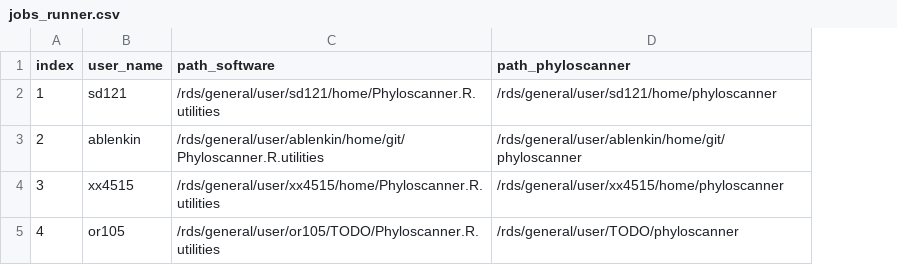
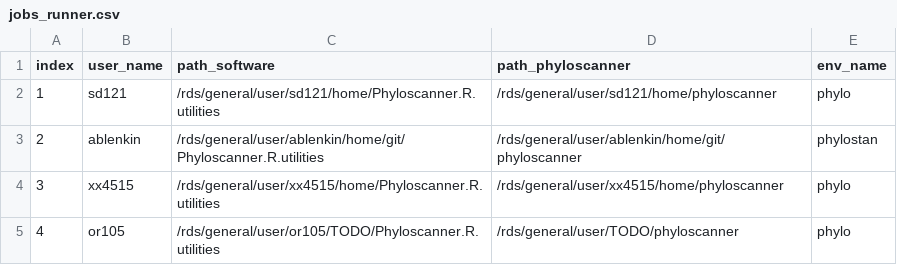
Before and after one commit to olli0601/Phyloscanner.R.utilities, a CSV file: misc_data_analysis_RCCS1521/jobs_runner.csv, drawn as a sheet; the diff names each change by its address in the sheet, - before the commit and + after, or states it on an @@ line.

Commit message:
add conda env to jobs_runner

```diff
--- a/misc_data_analysis_RCCS1521/jobs_runner.csv
+++ b/misc_data_analysis_RCCS1521/jobs_runner.csv
+column E (env_name), rows 2-5: phylo | phylostan | phylo | phylo
```
